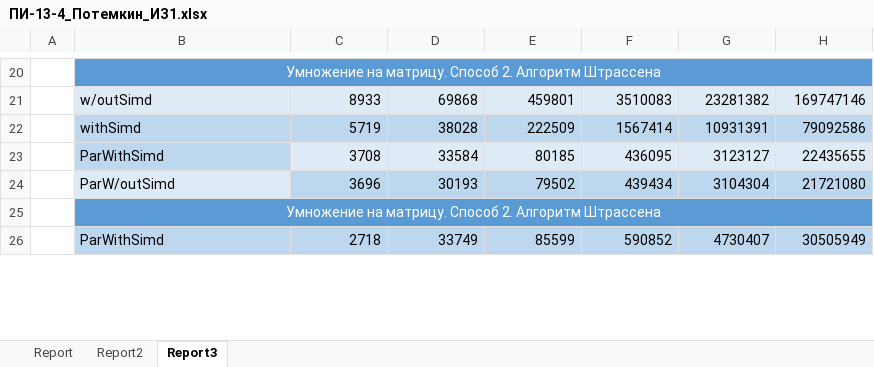
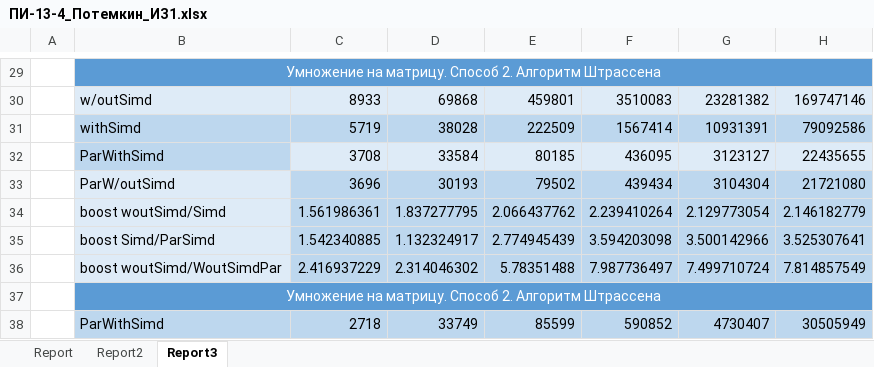
Before and after one commit to kostakoida/PrP, an Excel workbook: Reports/ПИ-13-4_Потемкин_ИЗ1.xlsx, sheet Report3, drawn as a sheet; only a part is shown, gaps mark what is left out; values as stored, in another font and other column widths than the file's, no borders; charts and pictures not drawn; the diff covers the shown part only; the diff names each change by its address in the sheet, - before the commit and + after, or states it on an @@ line.

Commit message:
fixed reports

```diff
--- a/Reports/ПИ-13-4_Потемкин_ИЗ1.xlsx (sheet Report3)
+++ b/Reports/ПИ-13-4_Потемкин_ИЗ1.xlsx (sheet Report3)
+row 34:  | boost woutSimd/Simd | 1.561986361 | 1.837277795 | 2.066437762 | 2.239410264 | 2.129773054 | 2.146182779
+row 35:  | boost Simd/ParSimd | 1.542340885 | 1.132324917 | 2.774945439 | 3.594203098 | 3.500142966 | 3.525307641
+row 36:  | boost woutSimd/WoutSimdPar | 2.416937229 | 2.314046302 | 5.78351488 | 7.987736497 | 7.499710724 | 7.814857549
```
Also changed, not shown: 13 added rows and cell formats elsewhere in this sheet, charts or pictures, 1 other file.
